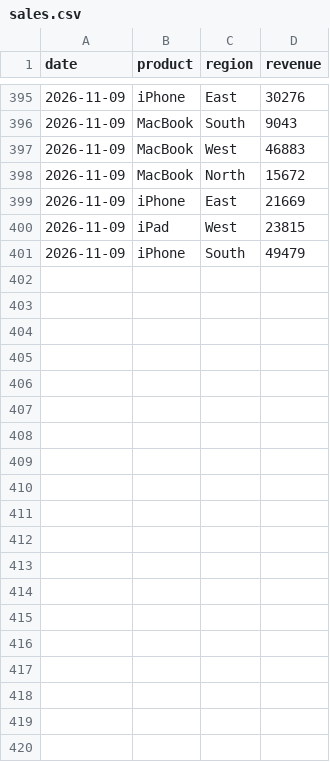
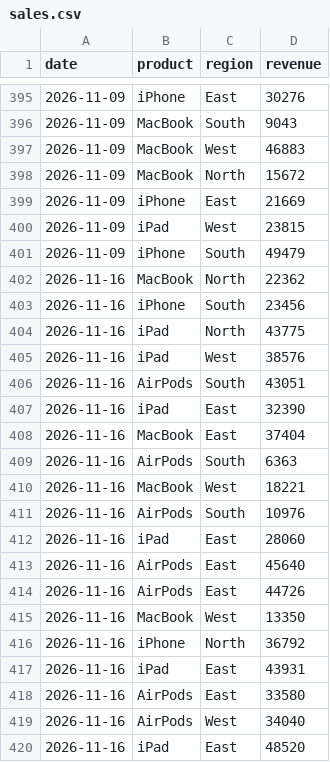
Before and after one commit to Trenchov/Sales-AutoUpdate, a CSV file: sales.csv, drawn as a sheet; only a part is shown, gaps mark what is left out; the diff covers the shown part only; the diff names each change by its address in the sheet, - before the commit and + after, or states it on an @@ line.

```diff
--- a/sales.csv
+++ b/sales.csv
+row 402: 2026-11-16 | MacBook | North | 22362
+row 403: 2026-11-16 | iPhone | South | 23456
+row 404: 2026-11-16 | iPad | North | 43775
+row 405: 2026-11-16 | iPad | West | 38576
+row 406: 2026-11-16 | AirPods | South | 43051
+row 407: 2026-11-16 | iPad | East | 32390
+row 408: 2026-11-16 | MacBook | East | 37404
+row 409: 2026-11-16 | AirPods | South | 6363
+row 410: 2026-11-16 | MacBook | West | 18221
+row 411: 2026-11-16 | AirPods | South | 10976
+row 412: 2026-11-16 | iPad | East | 28060
+row 413: 2026-11-16 | AirPods | East | 45640
+row 414: 2026-11-16 | AirPods | East | 44726
+row 415: 2026-11-16 | MacBook | West | 13350
+row 416: 2026-11-16 | iPhone | North | 36792
+row 417: 2026-11-16 | iPad | East | 43931
+row 418: 2026-11-16 | AirPods | East | 33580
+row 419: 2026-11-16 | AirPods | West | 34040
+row 420: 2026-11-16 | iPad | East | 48520
```
Also changed, not shown: 31 added rows elsewhere in this file.
